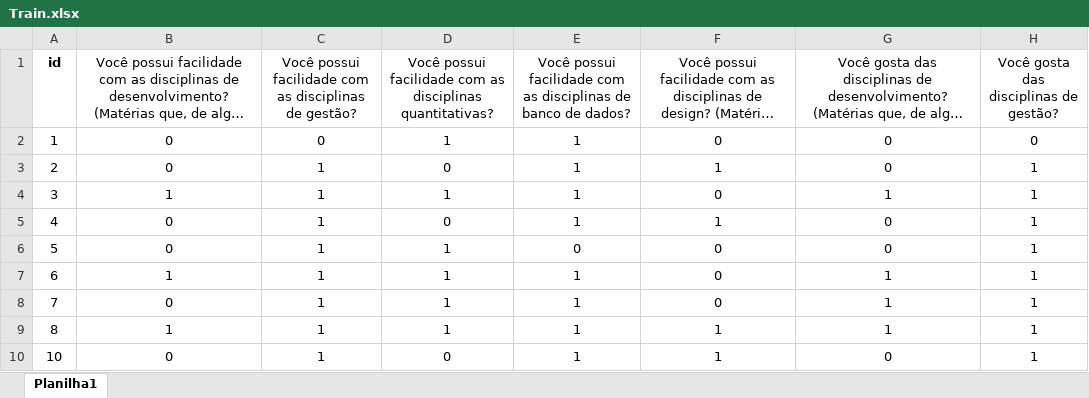
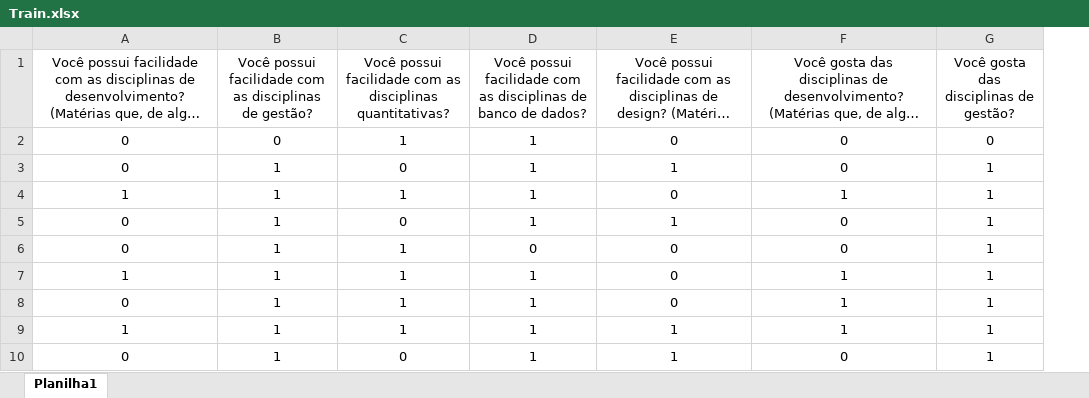
Before and after one commit to tech-espm/pic-sortinghat, an Excel workbook: data/Train.xlsx, sheet Planilha1, drawn as a sheet; only a part is shown; long unchanged cells end in …; values as stored, in another font and other column widths than the file's, no borders; the diff names each change by its address in the sheet, - before the commit and + after, or states it on an @@ line.

```diff
--- a/data/Train.xlsx (sheet Planilha1)
+++ b/data/Train.xlsx (sheet Planilha1)
-column A (id), rows 2-10: 1 | 2 | 3 | 4 | 5 | 6 | 7 | 8 | 10
```
Also changed, not shown: data/Test.xlsx.
